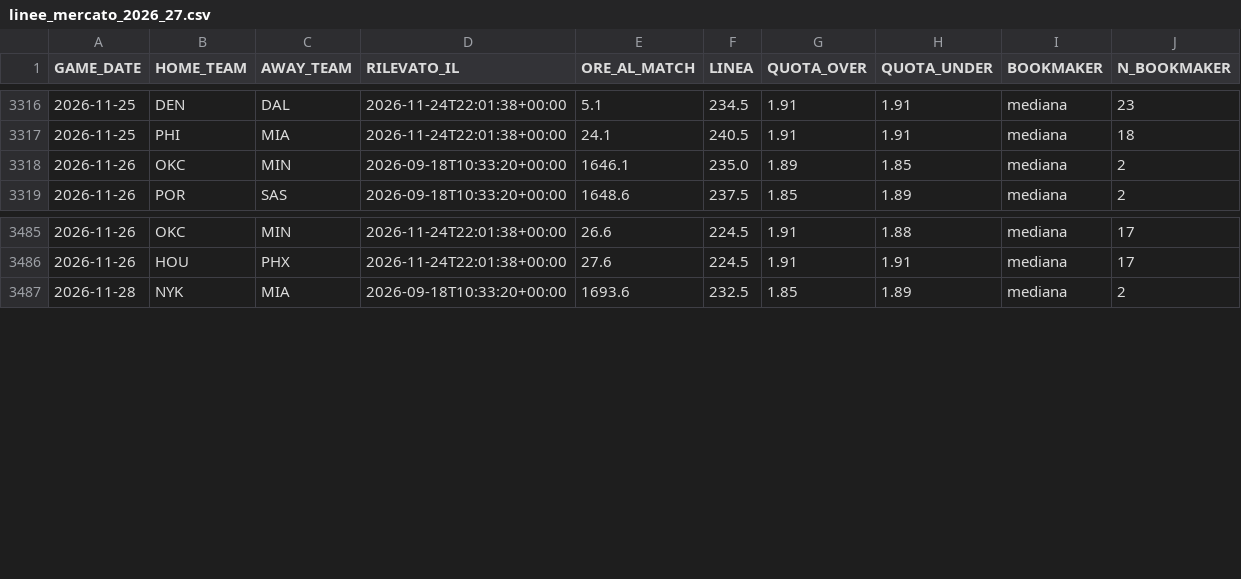
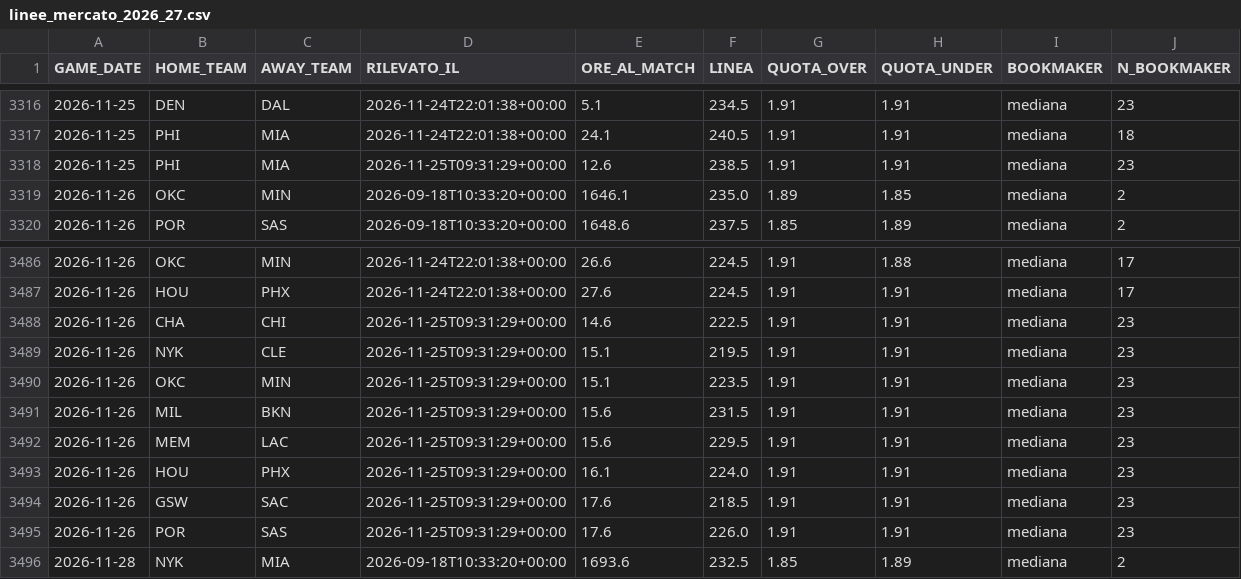
Before and after one commit to lorenzocirla-creator/nba-overunder-pipeline, a CSV file: dati/linee_mercato_2026_27.csv, drawn as a sheet; only a part is shown, gaps mark what is left out.

```diff
--- a/dati/linee_mercato_2026_27.csv
+++ b/dati/linee_mercato_2026_27.csv
@@ -3317,2 +3317,3 @@ GAME_DATE,HOME_TEAM,AWAY_TEAM,RILEVATO_IL,ORE_AL_MATCH,LINEA,QUOTA_OVER,QUOTA_UN
 2026-11-25,PHI,MIA,2026-11-24T22:01:38+00:00,24.1,240.5,1.91,1.91,mediana,18
+2026-11-25,PHI,MIA,2026-11-25T09:31:29+00:00,12.6,238.5,1.91,1.91,mediana,23
 2026-11-26,OKC,MIN,2026-09-18T10:33:20+00:00,1646.1,235.0,1.89,1.85,mediana,2
@@ -3486,2 +3487,10 @@ GAME_DATE,HOME_TEAM,AWAY_TEAM,RILEVATO_IL,ORE_AL_MATCH,LINEA,QUOTA_OVER,QUOTA_UN
 2026-11-26,HOU,PHX,2026-11-24T22:01:38+00:00,27.6,224.5,1.91,1.91,mediana,17
+2026-11-26,CHA,CHI,2026-11-25T09:31:29+00:00,14.6,222.5,1.91,1.91,mediana,23
+2026-11-26,NYK,CLE,2026-11-25T09:31:29+00:00,15.1,219.5,1.91,1.91,mediana,23
+2026-11-26,OKC,MIN,2026-11-25T09:31:29+00:00,15.1,223.5,1.91,1.91,mediana,23
+2026-11-26,MIL,BKN,2026-11-25T09:31:29+00:00,15.6,231.5,1.91,1.91,mediana,23
+2026-11-26,MEM,LAC,2026-11-25T09:31:29+00:00,15.6,229.5,1.91,1.91,mediana,23
+2026-11-26,HOU,PHX,2026-11-25T09:31:29+00:00,16.1,224.0,1.91,1.91,mediana,23
+2026-11-26,GSW,SAC,2026-11-25T09:31:29+00:00,17.6,218.5,1.91,1.91,mediana,23
+2026-11-26,POR,SAS,2026-11-25T09:31:29+00:00,17.6,226.0,1.91,1.91,mediana,23
 2026-11-28,NYK,MIA,2026-09-18T10:33:20+00:00,1693.6,232.5,1.85,1.89,mediana,2
```
Also changed, not shown: dati/dataset_raw_2026_27.csv, dati/dataset_regular_2026_27.csv, 10 other files.
